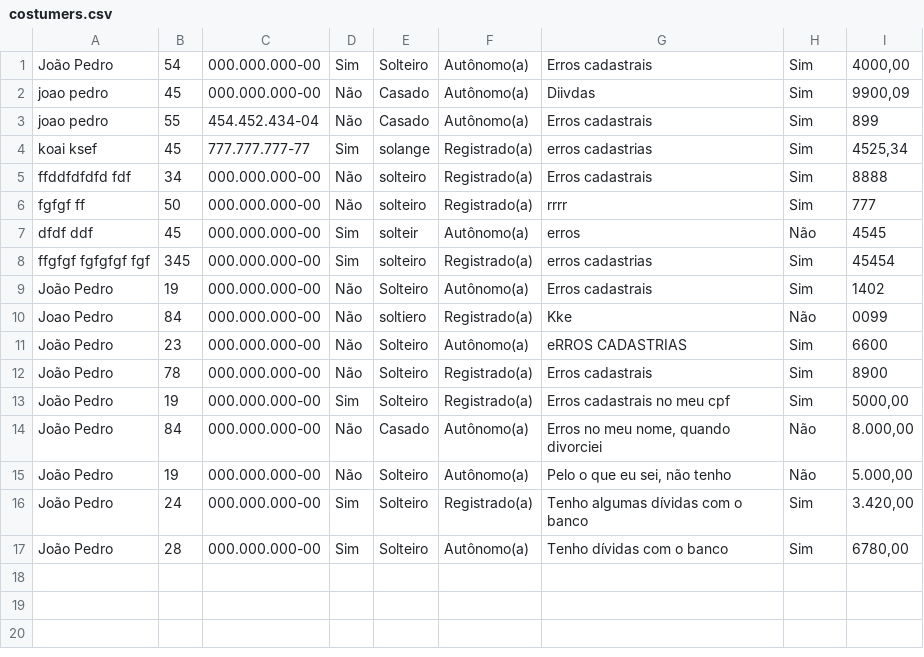
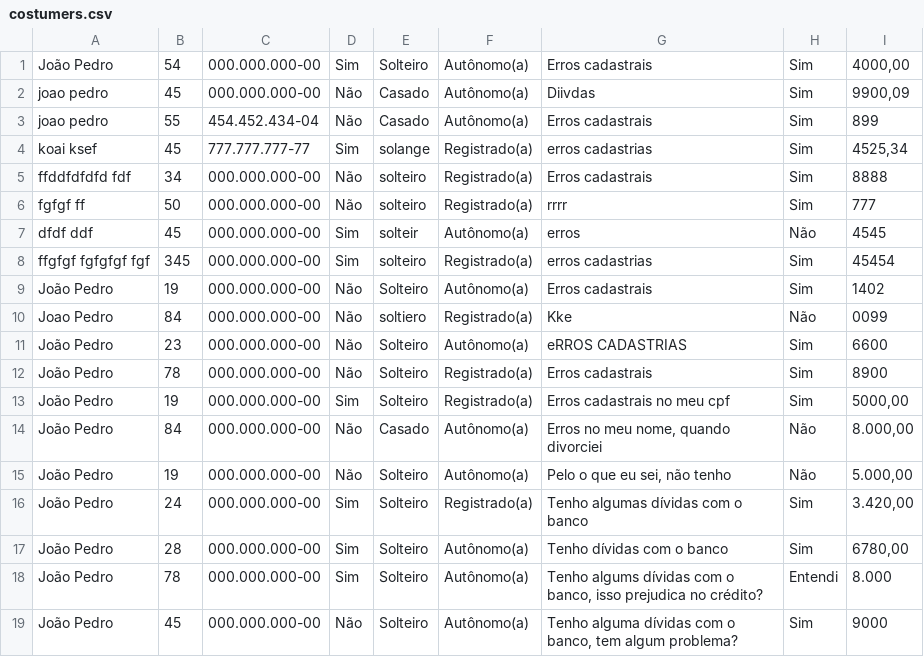
Before and after one commit to jEITPE/Descomplica-Lares, a CSV file: csv/costumers.csv, drawn as a sheet; the diff names each change by its address in the sheet, - before the commit and + after, or states it on an @@ line.

```diff
--- a/csv/costumers.csv
+++ b/csv/costumers.csv
+row 18: João Pedro | 78 | 000.000.000-00 | Sim | Solteiro | Autônomo(a) | Tenho algums dívidas com o banco, isso prejudica no crédito? | Entendi | 8.000
+row 19: João Pedro | 45 | 000.000.000-00 | Não | Solteiro | Autônomo(a) | Tenho alguma dívidas com o banco, tem algum problema? | Sim | 9000
```
Also changed, not shown: 3 other files.
